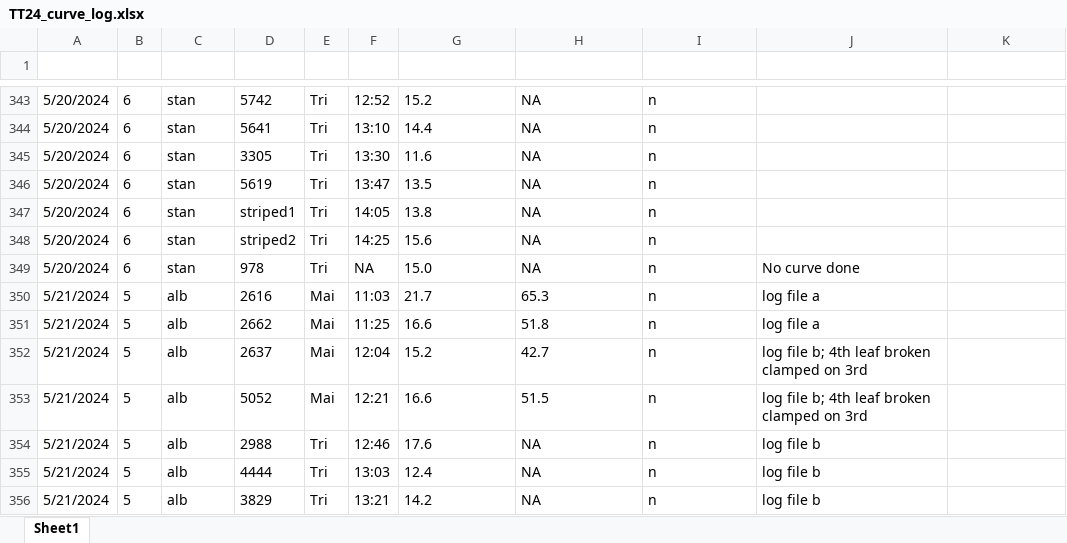
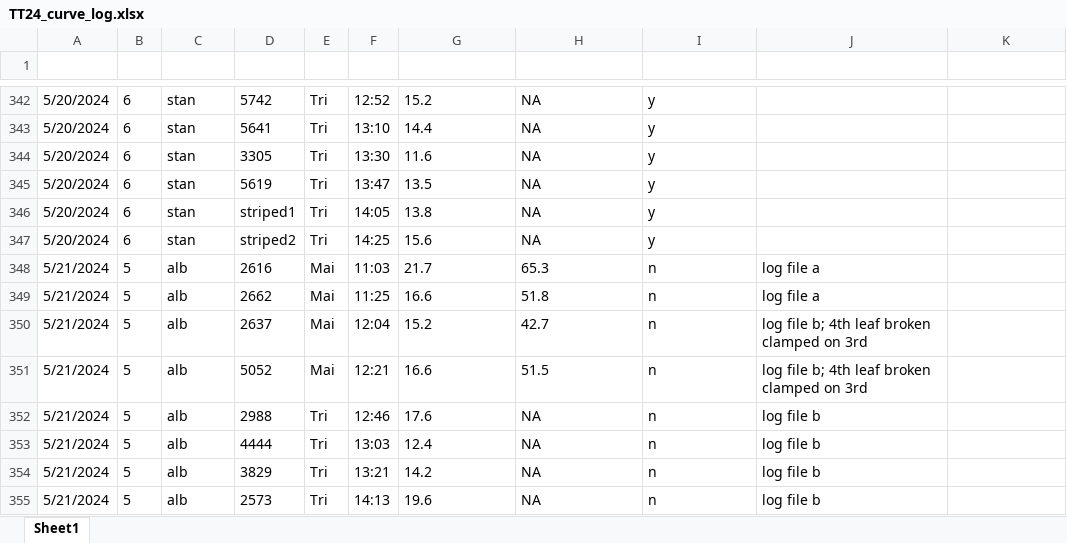
Before and after one commit to eaperkowski/2024_TT_phys, an Excel workbook: data_log_sheets/TT24_curve_log.xlsx, sheet Sheet1, drawn as a sheet; only a part is shown, gaps mark what is left out; the shorter side is filled out with more unchanged rows; values as stored, in another font and other column widths than the file's, no borders; conditional formats and table styles not drawn; removed rows and columns are numbered as before the commit, all else as after; the diff covers the shown part only; the diff names each change by its address in the sheet, - before the commit and + after, or states it on an @@ line.

Commit message:
add curve fits up through 5/20/24

```diff
--- a/data_log_sheets/TT24_curve_log.xlsx (sheet Sheet1)
+++ b/data_log_sheets/TT24_curve_log.xlsx (sheet Sheet1)
-I342:I347 (curve_fit_done): n
+I342:I347 (curve_fit_done): y
-row 349: 5/20/2024 | 6 | stan | 978 | Tri | NA | 15.0 | NA | n | No curve done
```
Also changed, not shown: 1 removed row and 56 edited cells elsewhere in this sheet, 2 other files.
